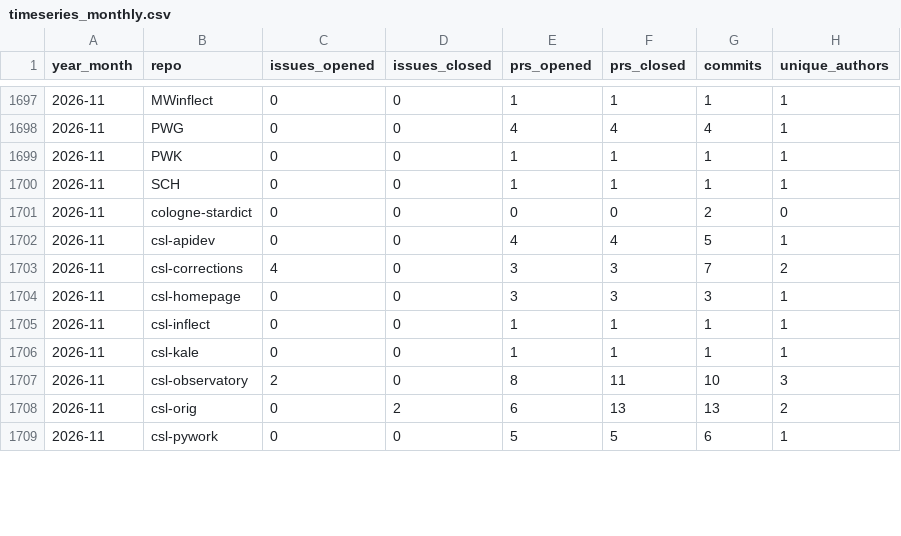
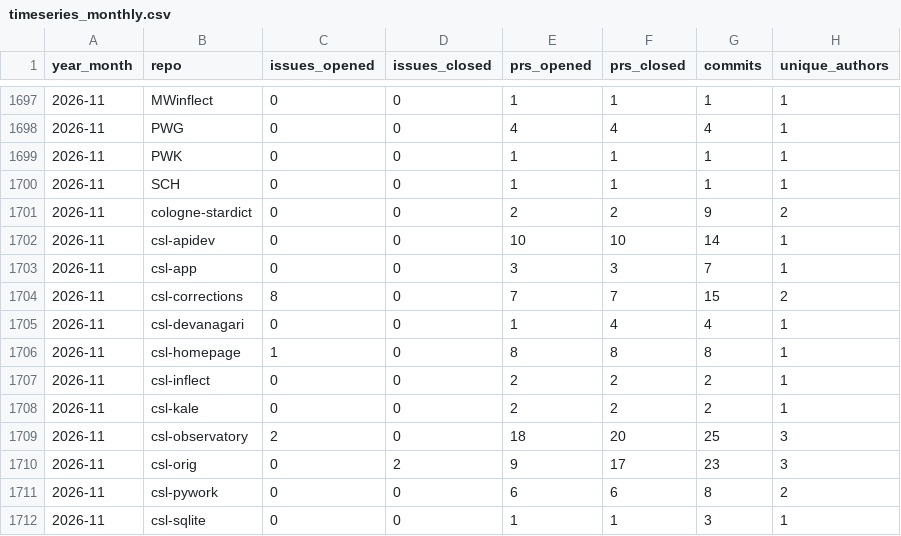
Before and after one commit to sanskrit-lexicon/csl-observatory, a CSV file: data/timeseries_monthly.csv, drawn as a sheet; only a part is shown, gaps mark what is left out; the diff covers the shown part only.

```diff
--- a/data/timeseries_monthly.csv
+++ b/data/timeseries_monthly.csv
@@ -1700,10 +1700,13 @@ year_month,repo,issues_opened,issues_closed,prs_opened,prs_closed,commits,unique
 2026-11,SCH,0,0,1,1,1,1
-2026-11,cologne-stardict,0,0,0,0,2,0
-2026-11,csl-apidev,0,0,4,4,5,1
-2026-11,csl-corrections,4,0,3,3,7,2
-2026-11,csl-homepage,0,0,3,3,3,1
-2026-11,csl-inflect,0,0,1,1,1,1
-2026-11,csl-kale,0,0,1,1,1,1
-2026-11,csl-observatory,2,0,8,11,10,3
-2026-11,csl-orig,0,2,6,13,13,2
-2026-11,csl-pywork,0,0,5,5,6,1
+2026-11,cologne-stardict,0,0,2,2,9,2
+2026-11,csl-apidev,0,0,10,10,14,1
+2026-11,csl-app,0,0,3,3,7,1
+2026-11,csl-corrections,8,0,7,7,15,2
+2026-11,csl-devanagari,0,0,1,4,4,1
+2026-11,csl-homepage,1,0,8,8,8,1
+2026-11,csl-inflect,0,0,2,2,2,1
+2026-11,csl-kale,0,0,2,2,2,1
+2026-11,csl-observatory,2,0,18,20,25,3
+2026-11,csl-orig,0,2,9,17,23,3
+2026-11,csl-pywork,0,0,6,6,8,2
+2026-11,csl-sqlite,0,0,1,1,3,1
```
Also changed, not shown: 11 edited cells elsewhere in this file, data/contributors.csv, data/repos.csv, 30 other files.
